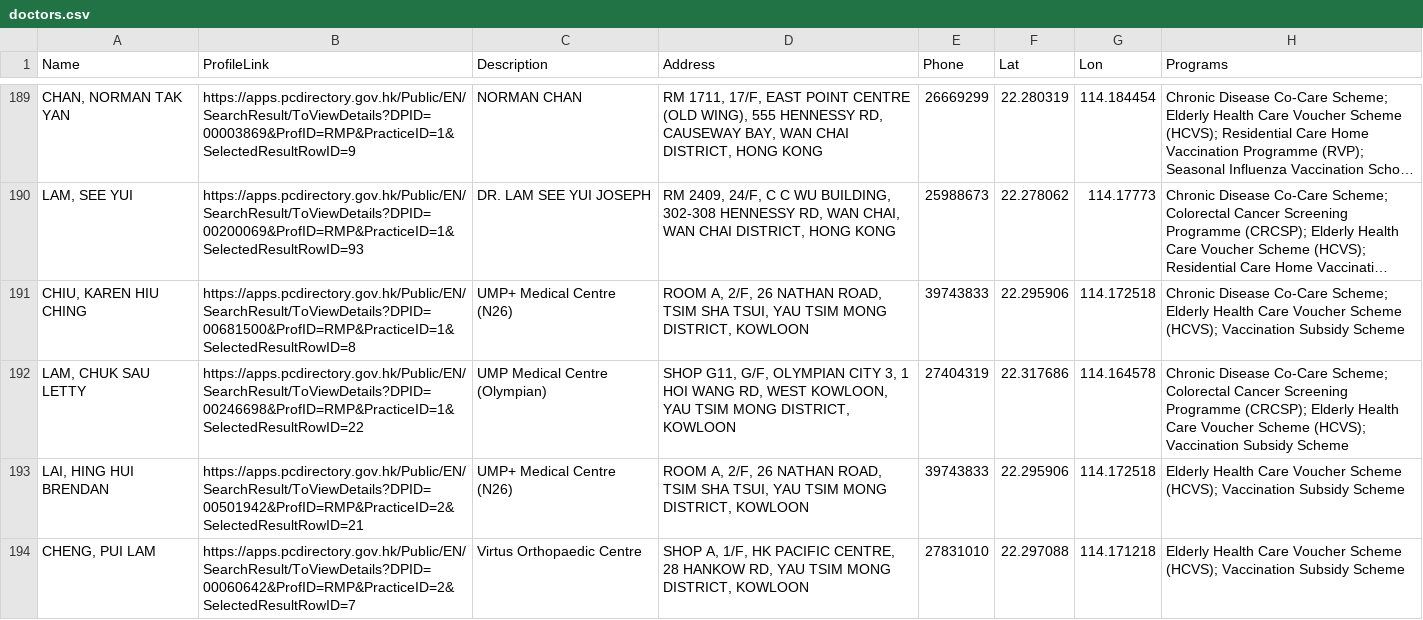
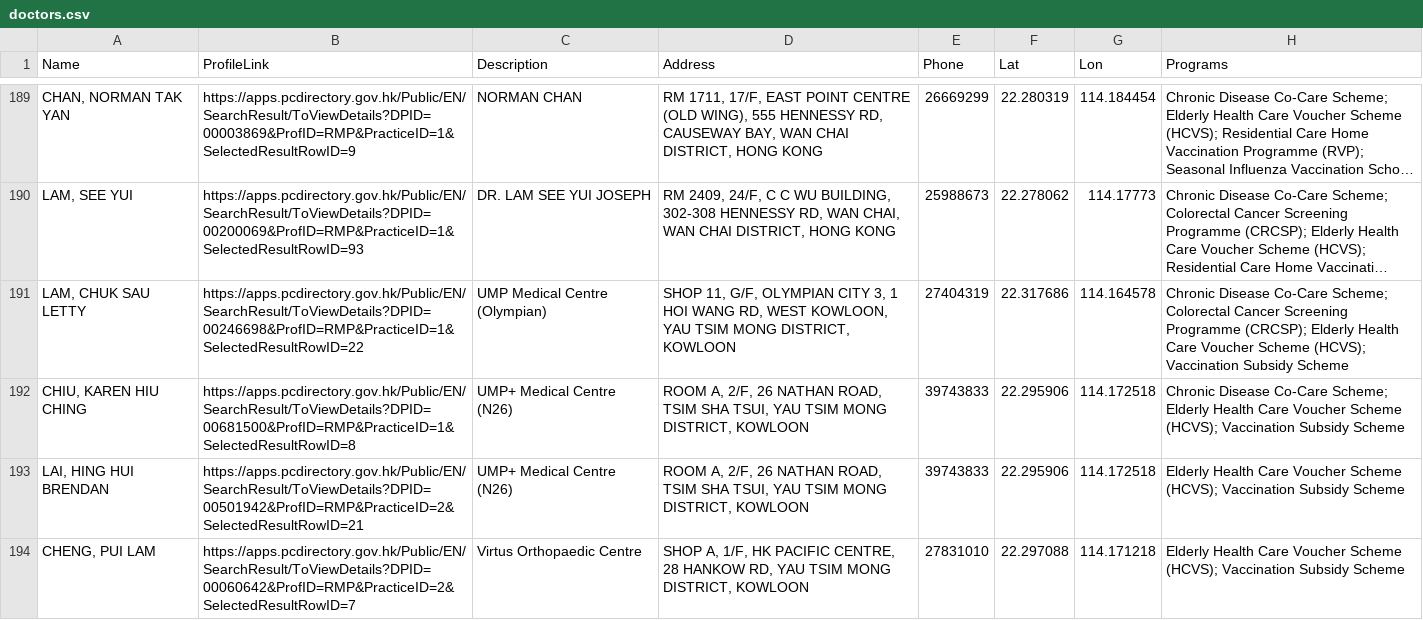
Before and after one commit to support-taipo/support-taipo.github.io, a CSV file: doctors.csv, drawn as a sheet; only a part is shown, gaps mark what is left out; long unchanged cells end in …; removed rows and columns are numbered as before the commit, all else as after; the diff names each change by its address in the sheet, - before the commit and + after, or states it on an @@ line.

```diff
--- a/doctors.csv
+++ b/doctors.csv
+row 191: LAM, CHUK SAU LETTY | https://apps.pcdirectory.gov.hk/Public/EN/SearchResult/ToViewDetails?DPID=00246698&ProfID=RMP&PracticeID=1&SelectedResultRowID=22 | UMP Medical Centre (Olympian) | SHOP 11, G/F, OLYMPIAN CITY 3, 1 HOI WANG RD, WEST KOWLOON, YAU TSIM MONG DISTRICT, KOWLOON | 27404319 | 22.317686 | 114.164578 | Chronic Disease Co-Care Scheme; Colorectal Cancer Screening Programme (CRCSP); Elderly Health Care Voucher Scheme (HCVS); Vaccination Subsidy Scheme
-row 192: LAM, CHUK SAU LETTY | https://apps.pcdirectory.gov.hk/Public/EN/SearchResult/ToViewDetails?DPID=00246698&ProfID=RMP&PracticeID=1&SelectedResultRowID=22 | UMP Medical Centre (Olympian) | SHOP G11, G/F, OLYMPIAN CITY 3, 1 HOI WANG RD, WEST KOWLOON, YAU TSIM MONG DISTRICT, KOWLOON | 27404319 | 22.317686 | 114.164578 | Chronic Disease Co-Care Scheme; Colorectal Cancer Screening Programme (CRCSP); Elderly Health Care Voucher Scheme (HCVS); Vaccination Subsidy Scheme
```
